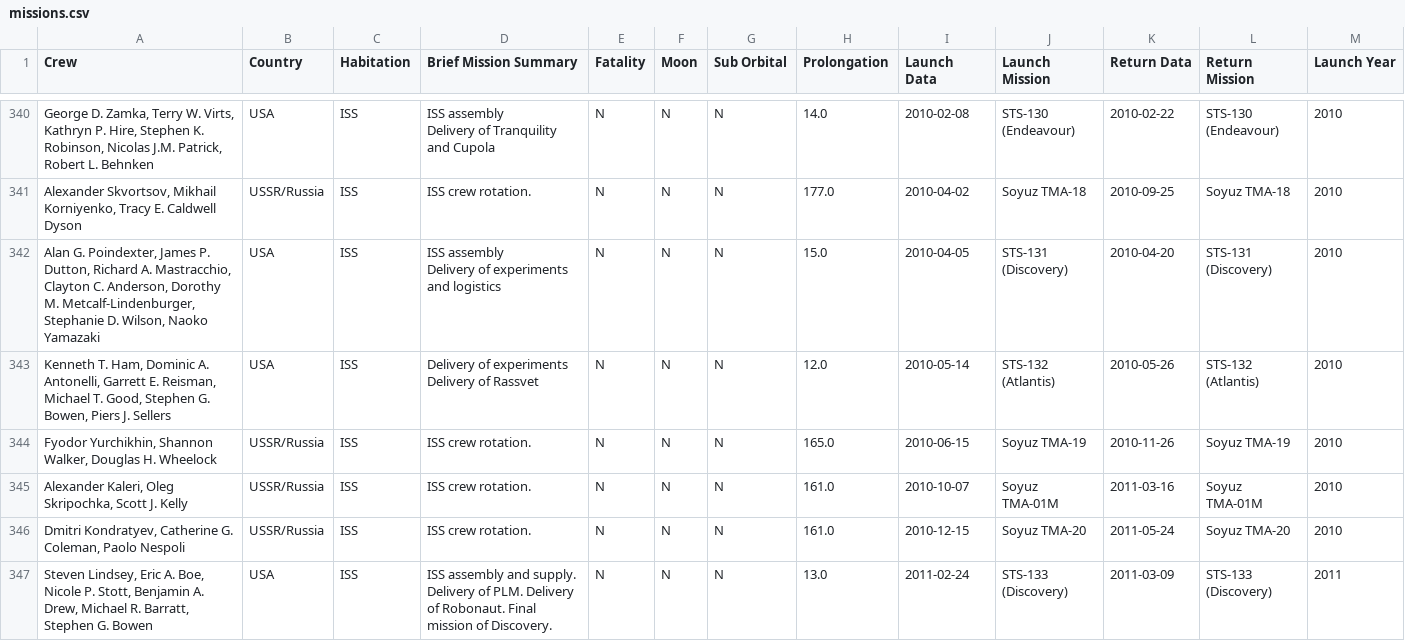
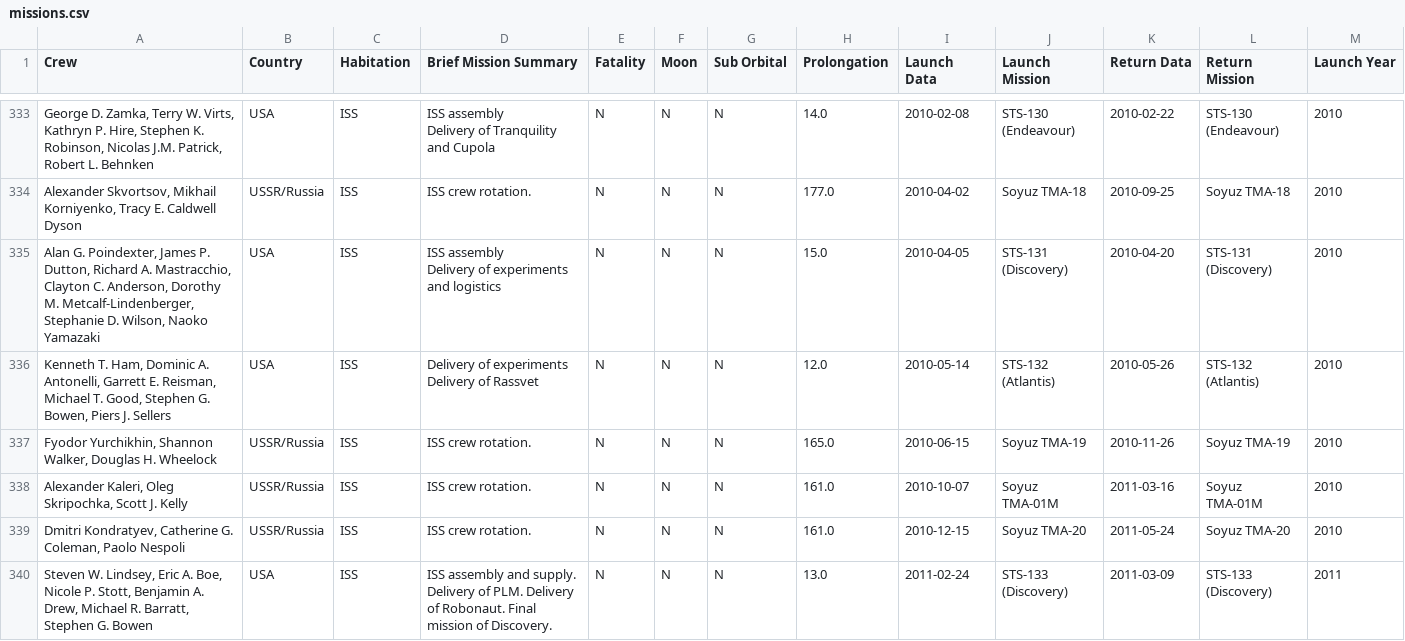
Before and after one commit to FormMe/HumanSpaceFlights, a CSV file: data/missions.csv, drawn as a sheet; only a part is shown, gaps mark what is left out; addresses are those after the commit; the diff covers the shown part only; the diff names each change by its address in the sheet, - before the commit and + after, or states it on an @@ line.

```diff
--- a/data/missions.csv
+++ b/data/missions.csv
-A335 (Crew): …Dorothy M. Metcalf-Lindenburger, Stephanie D.…
+A335 (Crew): …Dorothy M. Metcalf-Lindenberger, Stephanie D.…
-A340 (Crew): Steven Lindsey, Eric…
+A340 (Crew): Steven W. Lindsey, Eric…
```
Also changed, not shown: 7 removed rows and 37 edited cells elsewhere in this file, data/all_astronauts.csv, data/astronauts_nasa.csv, 4 other files.
